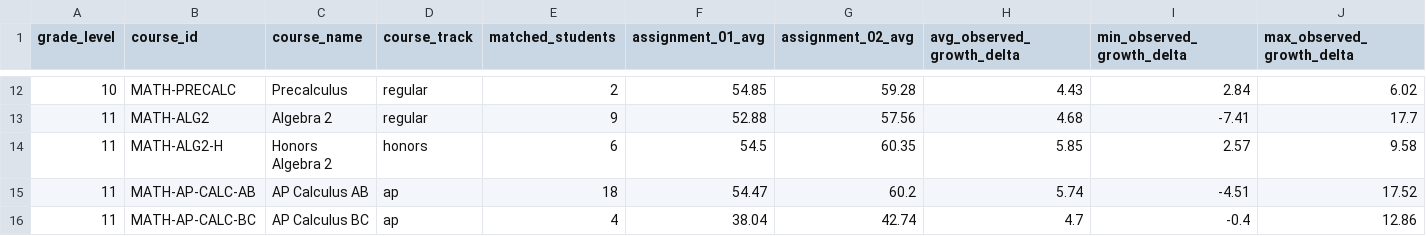
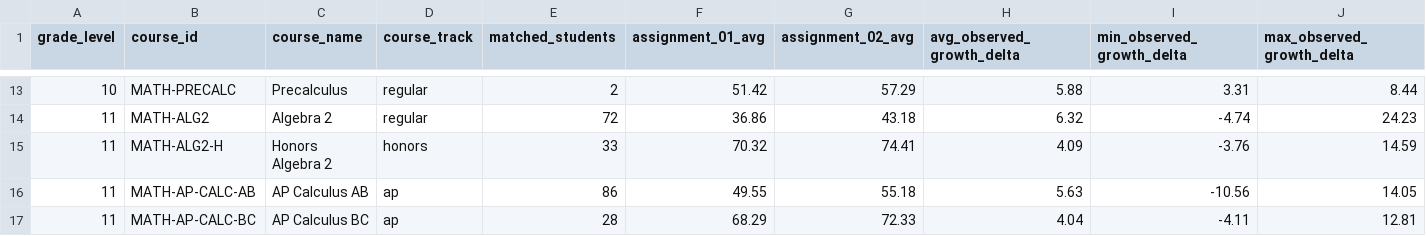
Before and after one commit to grant-mccurdy/assessment-intelligence, a CSV file: data/external/synthetic-education-data/assignment_growth_by_course.csv, drawn as a sheet; only a part is shown, gaps mark what is left out; the diff covers the shown part only.

```diff
--- a/data/external/synthetic-education-data/assignment_growth_by_course.csv
+++ b/data/external/synthetic-education-data/assignment_growth_by_course.csv
@@ -12,5 +13,5 @@ grade_level,course_id,course_name,course_track,matched_students,assignment_01_av
-10,MATH-PRECALC,Precalculus,regular,2,54.85,59.28,4.43,2.84,6.02
-11,MATH-ALG2,Algebra 2,regular,9,52.88,57.56,4.68,-7.41,17.7
-11,MATH-ALG2-H,Honors Algebra 2,honors,6,54.5,60.35,5.85,2.57,9.58
-11,MATH-AP-CALC-AB,AP Calculus AB,ap,18,54.47,60.2,5.74,-4.51,17.52
-11,MATH-AP-CALC-BC,AP Calculus BC,ap,4,38.04,42.74,4.7,-0.4,12.86
+10,MATH-PRECALC,Precalculus,regular,2,51.42,57.29,5.88,3.31,8.44
+11,MATH-ALG2,Algebra 2,regular,72,36.86,43.18,6.32,-4.74,24.23
+11,MATH-ALG2-H,Honors Algebra 2,honors,33,70.32,74.41,4.09,-3.76,14.59
+11,MATH-AP-CALC-AB,AP Calculus AB,ap,86,49.55,55.18,5.63,-10.56,14.05
+11,MATH-AP-CALC-BC,AP Calculus BC,ap,28,68.29,72.33,4.04,-4.11,12.81
```
Also changed, not shown: 5 added rows and 102 edited cells elsewhere in this file, 27 other files.
